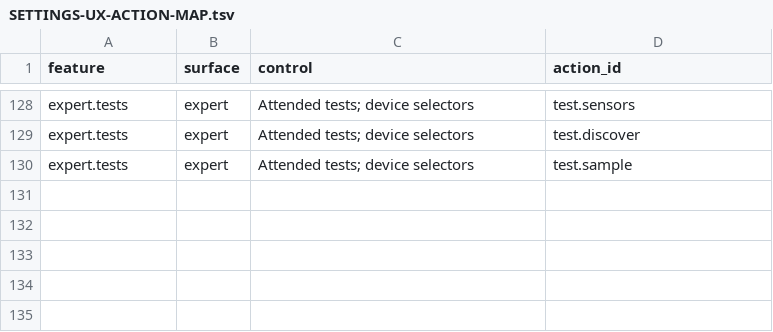
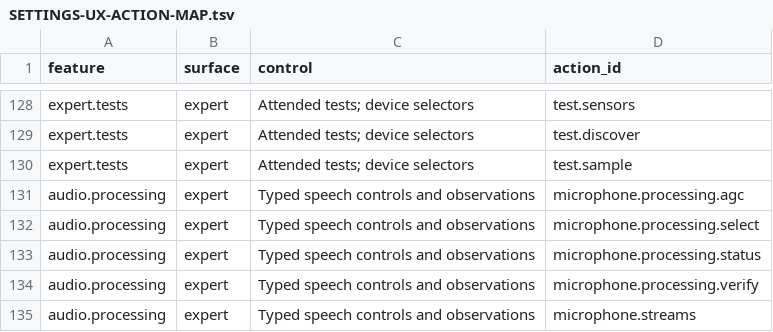
Before and after one commit to MCC45TR/uke-linux-hardware-support, a TSV file: uke-control-qt/docs/SETTINGS-UX-ACTION-MAP.tsv, drawn as a sheet; only a part is shown, gaps mark what is left out.

```diff
--- a/uke-control-qt/docs/SETTINGS-UX-ACTION-MAP.tsv
+++ b/uke-control-qt/docs/SETTINGS-UX-ACTION-MAP.tsv
@@ -130 +130,6 @@ expert.tests	expert	Attended tests; device selectors	test.discover
 expert.tests	expert	Attended tests; device selectors	test.sample
+audio.processing	expert	Typed speech controls and observations	microphone.processing.agc
+audio.processing	expert	Typed speech controls and observations	microphone.processing.select
+audio.processing	expert	Typed speech controls and observations	microphone.processing.status
+audio.processing	expert	Typed speech controls and observations	microphone.processing.verify
+audio.processing	expert	Typed speech controls and observations	microphone.streams
```
Also changed, not shown: 2 other files.
